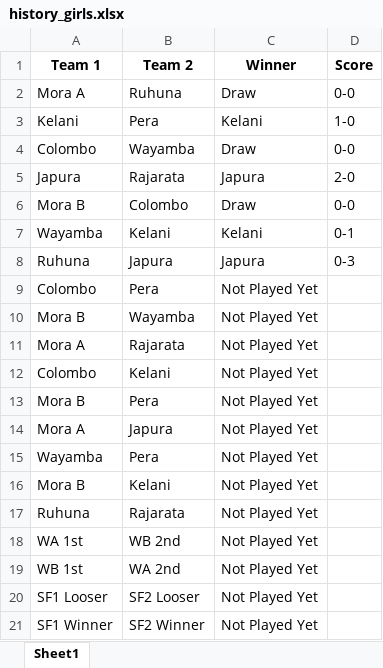
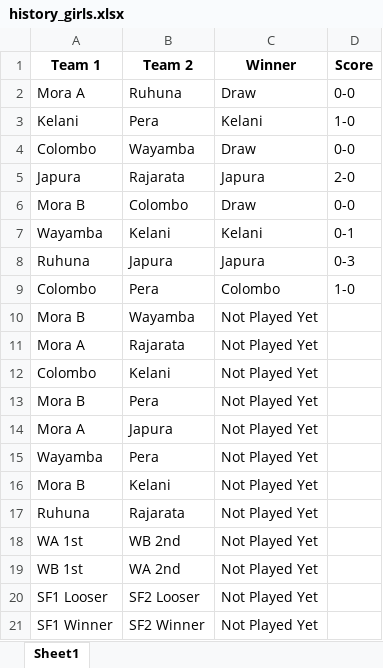
Before and after one commit to NipunSGeeTH/mora9s-hockey-tournament, an Excel workbook: history_girls.xlsx, sheet Sheet1, drawn as a sheet; values as stored, in another font and other column widths than the file's, no borders; the diff names each change by its address in the sheet, - before the commit and + after, or states it on an @@ line.

```diff
--- a/history_girls.xlsx (sheet Sheet1)
+++ b/history_girls.xlsx (sheet Sheet1)
-C9 (Winner): Not Played Yet
+C9 (Winner): Colombo
-D9 (Score): (empty)
+D9 (Score): 1-0
```
Also changed, not shown: pointtable_girls.xlsx.
